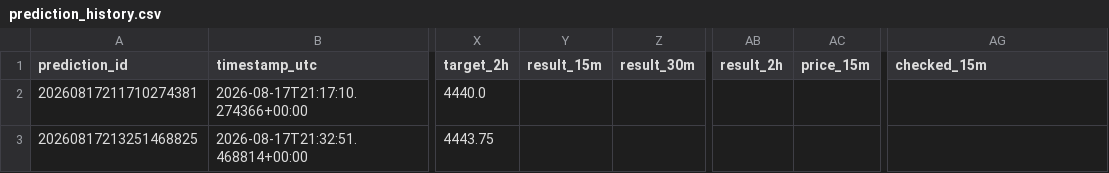
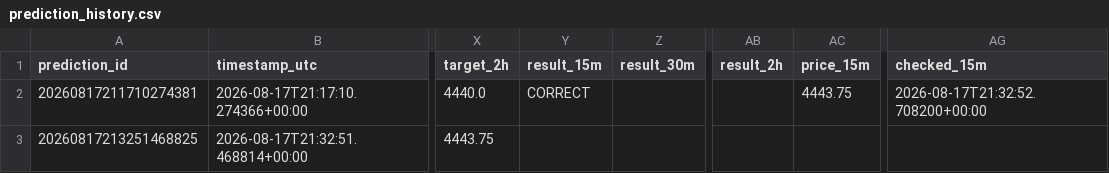
Before and after one commit to smd-netizen/Gold-market-monitor, a CSV file: prediction_history.csv, drawn as a sheet; only a part is shown, gaps mark what is left out; the diff names each change by its address in the sheet, - before the commit and + after, or states it on an @@ line.

Commit message:
Update Gold Market Monitor prediction results

```diff
--- a/prediction_history.csv
+++ b/prediction_history.csv
-Y2 (result_15m): (empty)
+Y2 (result_15m): CORRECT
-AC2 (price_15m): (empty)
+AC2 (price_15m): 4443.75
-AG2 (checked_15m): (empty)
+AG2 (checked_15m): 2026-08-17T21:32:52.708200+00:00
```
